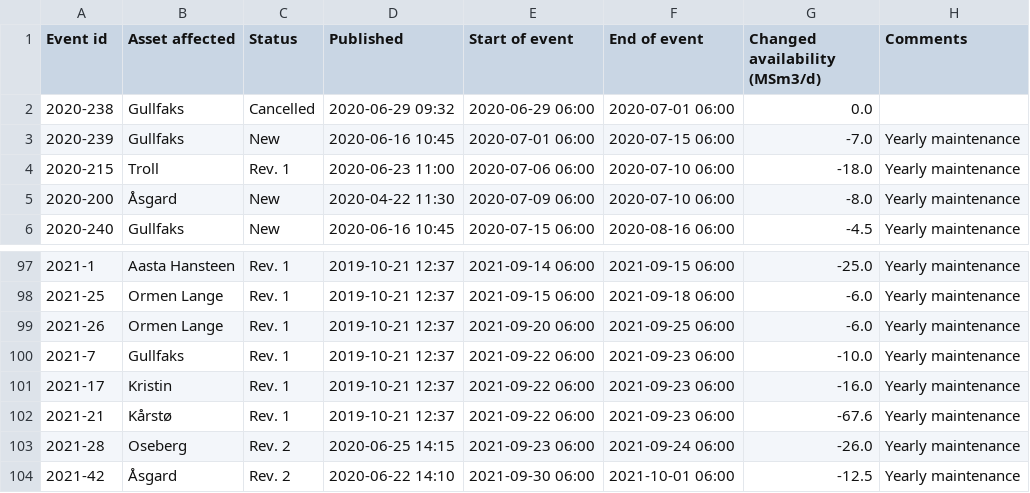
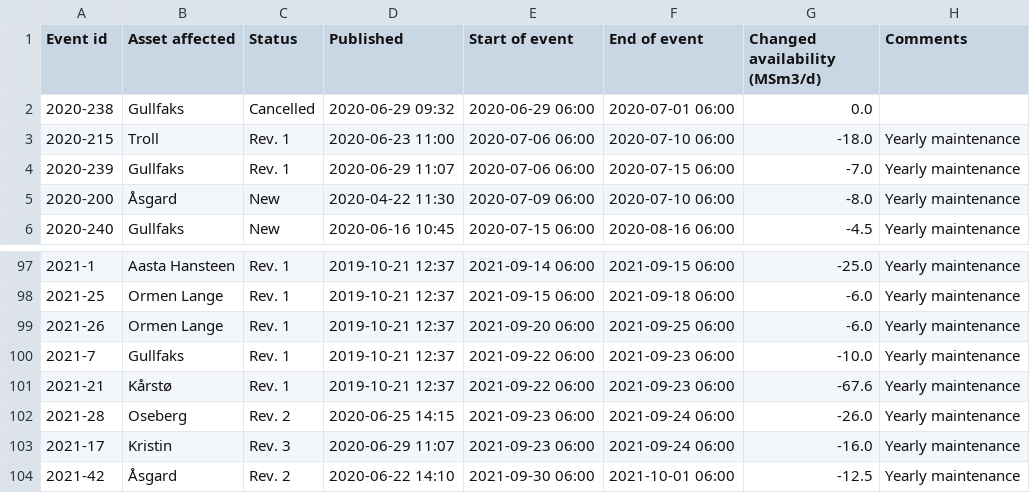
Before and after one commit to vangheq/GasData, a CSV file: data/GsscPlannedEventsFieldsAndProcessingPlants.csv, drawn as a sheet; only a part is shown, gaps mark what is left out; removed rows and columns are numbered as before the commit, all else as after; the diff names each change by its address in the sheet, - before the commit and + after, or states it on an @@ line.

```diff
--- a/data/GsscPlannedEventsFieldsAndProcessingPlants.csv
+++ b/data/GsscPlannedEventsFieldsAndProcessingPlants.csv
-row 3: 2020-239 | Gullfaks | New | 2020-06-16 10:45 | 2020-07-01 06:00 | 2020-07-15 06:00 | -7.0 | Yearly maintenance
+row 4: 2020-239 | Gullfaks | Rev. 1 | 2020-06-29 11:07 | 2020-07-06 06:00 | 2020-07-15 06:00 | -7.0 | Yearly maintenance
-row 101: 2021-17 | Kristin | Rev. 1 | 2019-10-21 12:37 | 2021-09-22 06:00 | 2021-09-23 06:00 | -16.0 | Yearly maintenance
+row 103: 2021-17 | Kristin | Rev. 3 | 2020-06-29 11:07 | 2021-09-23 06:00 | 2021-09-24 06:00 | -16.0 | Yearly maintenance
```
